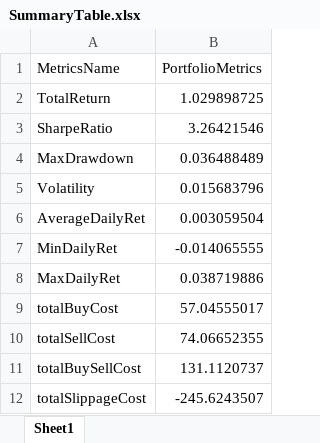
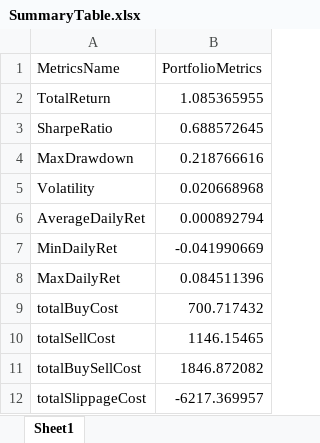
Before and after one commit to natwijaya19/QTrade_Project, an Excel workbook: DataOutput/SummaryTable.xlsx, sheet Sheet1, drawn as a sheet; values as stored, in another font and other column widths than the file's, no borders; the diff names each change by its address in the sheet, - before the commit and + after, or states it on an @@ line.

```diff
--- a/DataOutput/SummaryTable.xlsx (sheet Sheet1)
+++ b/DataOutput/SummaryTable.xlsx (sheet Sheet1)
-B2 (PortfolioMetrics): 1.029898725
+B2 (PortfolioMetrics): 1.085365955
-B3 (PortfolioMetrics): 3.26421546
+B3 (PortfolioMetrics): 0.688572645
-B4 (PortfolioMetrics): 0.036488489
+B4 (PortfolioMetrics): 0.218766616
-B5 (PortfolioMetrics): 0.015683796
+B5 (PortfolioMetrics): 0.020668968
-B6 (PortfolioMetrics): 0.003059504
+B6 (PortfolioMetrics): 0.000892794
-B7 (PortfolioMetrics): -0.014065555
+B7 (PortfolioMetrics): -0.041990669
-B8 (PortfolioMetrics): 0.038719886
+B8 (PortfolioMetrics): 0.084511396
-B9 (PortfolioMetrics): 57.04555017
+B9 (PortfolioMetrics): 700.717432
-B10 (PortfolioMetrics): 74.06652355
+B10 (PortfolioMetrics): 1146.15465
-B11 (PortfolioMetrics): 131.1120737
+B11 (PortfolioMetrics): 1846.872082
-B12 (PortfolioMetrics): -245.6243507
+B12 (PortfolioMetrics): -6217.369957
```
Also changed, not shown: 3 other files.
